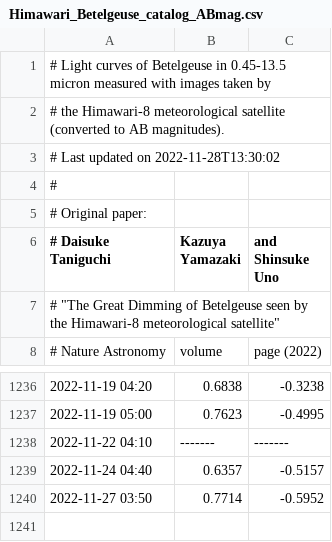
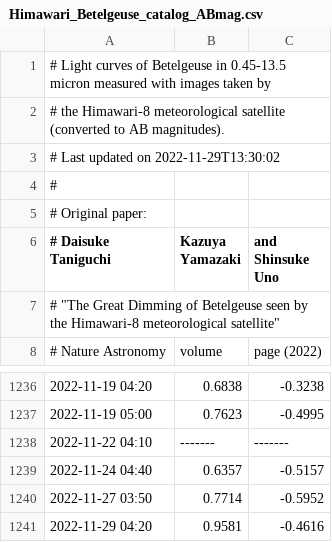
Before and after one commit to D-Taniguchi-Astro/Data_Himawari, a CSV file: Himawari_Betelgeuse_catalog_ABmag.csv, drawn as a sheet; only a part is shown, gaps mark what is left out.

```diff
--- a/Himawari_Betelgeuse_catalog_ABmag.csv
+++ b/Himawari_Betelgeuse_catalog_ABmag.csv
@@ -2,3 +2,3 @@
 # the Himawari-8 meteorological satellite (converted to AB magnitudes).
-# Last updated on 2022-11-28T13:30:02
+# Last updated on 2022-11-29T13:30:02
 #
@@ -1240 +1240,2 @@
 2022-11-27 03:50, 0.7714,-0.5952
+2022-11-29 04:20, 0.9581,-0.4616
```
Also changed, not shown: Himawari_Betelgeuse_catalog.csv, 5 other files.
